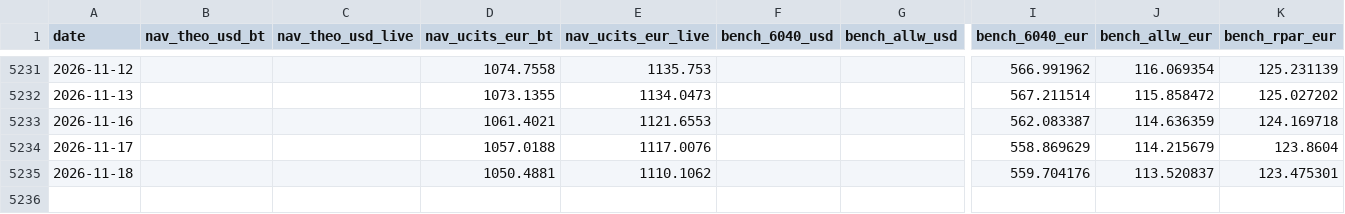
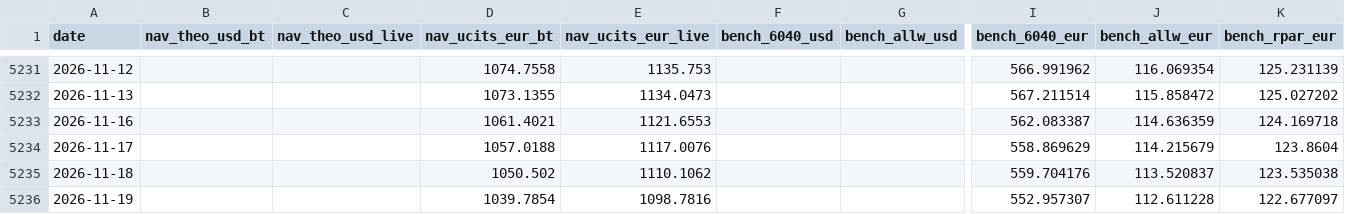
Before and after one commit to assetcontrolpro-ai/ACP-Fund-NAV, a CSV file: nav_bench_AW_cluster.csv, drawn as a sheet; only a part is shown, gaps mark what is left out; rows hold the shown columns only; the diff names each change by its address in the sheet, - before the commit and + after, or states it on an @@ line.

Commit message:
AW-cluster nav_bench update

```diff
--- a/nav_bench_AW_cluster.csv
+++ b/nav_bench_AW_cluster.csv
-D5235 (nav_ucits_eur_bt): 1050.4881
+D5235 (nav_ucits_eur_bt): 1050.502
-K5235 (bench_rpar_eur): 123.475301
+K5235 (bench_rpar_eur): 123.535038
+row 5236: 2026-11-19 |  |  | 1039.7854 | 1098.7816 |  |  | 552.957307 | 112.611228 | 122.677097
```
